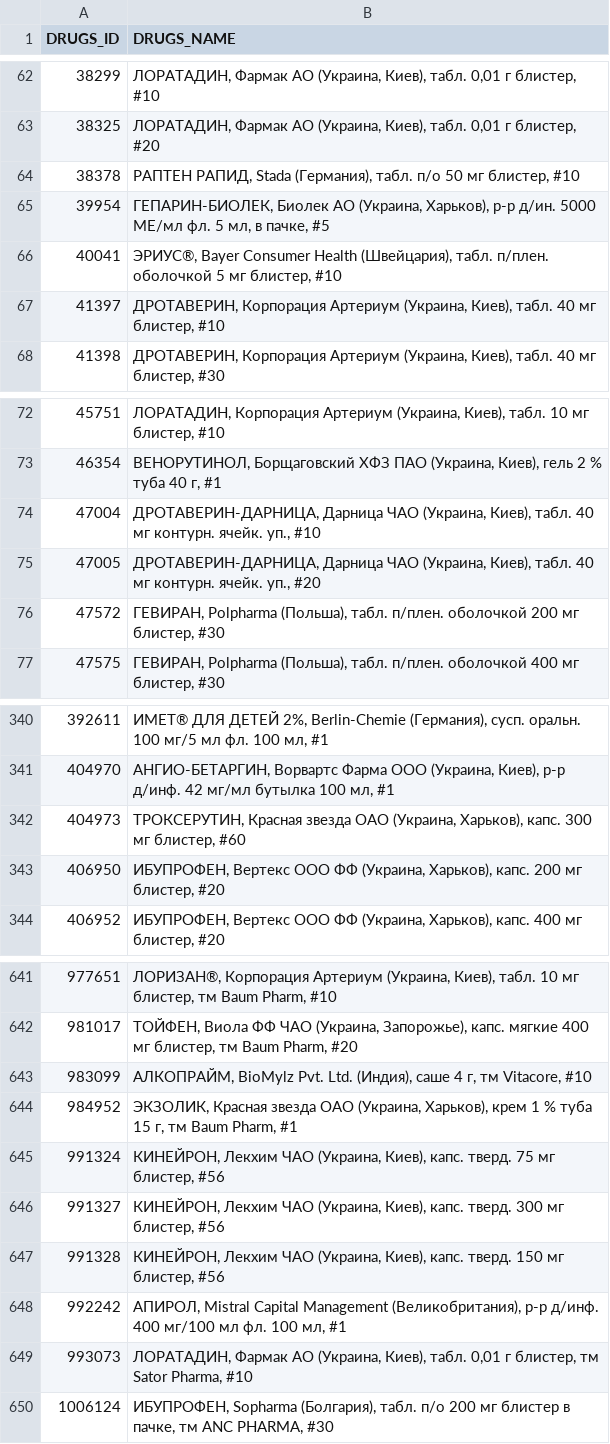
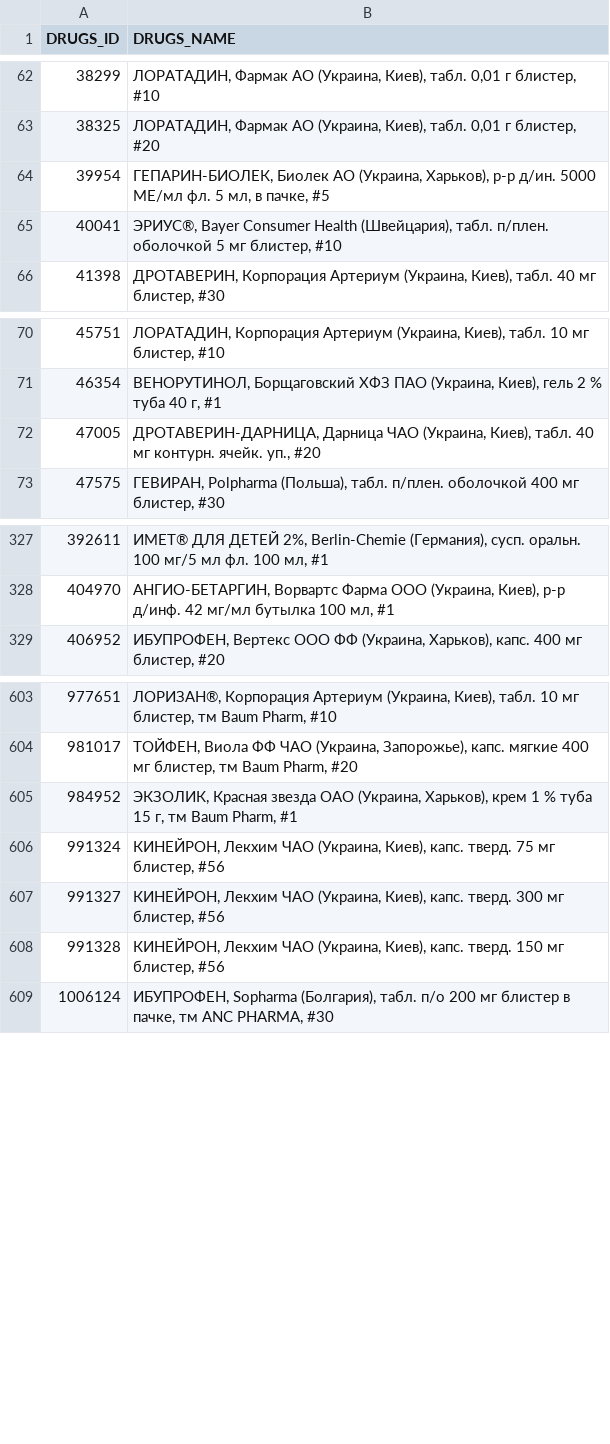
Before and after one commit to radyslav-datascience/cross_pharm_market_analysis, a CSV file: data/processed_data/00_preproc_results/drugs_list.csv, drawn as a sheet; only a part is shown, gaps mark what is left out; the diff covers the shown part only.

```diff
--- a/data/processed_data/00_preproc_results/drugs_list.csv
+++ b/data/processed_data/00_preproc_results/drugs_list.csv
@@ -63,6 +63,4 @@ DRUGS_ID,DRUGS_NAME
 38325,"ЛОРАТАДИН, Фармак АО (Украина, Киев), табл. 0,01 г блистер, #20"
-38378,"РАПТЕН РАПИД, Stada  (Германия), табл. п/о 50 мг блистер, #10"
 39954,"ГЕПАРИН-БИОЛЕК, Биолек АО (Украина, Харьков), р-р д/ин. 5000 МЕ/мл фл. 5 мл, в пачке, #5"
 40041,"ЭРИУС®, Bayer Consumer Health  (Швейцария), табл. п/плен. оболочкой 5 мг блистер, #10"
-41397,"ДРОТАВЕРИН, Корпорация Артериум  (Украина, Киев), табл. 40 мг блистер, #10"
 41398,"ДРОТАВЕРИН, Корпорация Артериум  (Украина, Киев), табл. 40 мг блистер, #30"
@@ -73,5 +71,3 @@ DRUGS_ID,DRUGS_NAME
 46354,"ВЕНОРУТИНОЛ, Борщаговский ХФЗ ПАО (Украина, Киев), гель 2 % туба 40 г, #1"
-47004,"ДРОТАВЕРИН-ДАРНИЦА, Дарница ЧАО (Украина, Киев), табл. 40 мг контурн. ячейк. уп., #10"
 47005,"ДРОТАВЕРИН-ДАРНИЦА, Дарница ЧАО (Украина, Киев), табл. 40 мг контурн. ячейк. уп., #20"
-47572,"ГЕВИРАН, Polpharma (Польша), табл. п/плен. оболочкой 200 мг блистер, #30"
 47575,"ГЕВИРАН, Polpharma (Польша), табл. п/плен. оболочкой 400 мг блистер, #30"
@@ -341,4 +328,2 @@ DRUGS_ID,DRUGS_NAME
 404970,"АНГИО-БЕТАРГИН, Ворвартс Фарма ООО (Украина, Киев), р-р д/инф. 42 мг/мл бутылка 100 мл, #1"
-404973,"ТРОКСЕРУТИН, Красная звезда ОАО (Украина, Харьков), капс. 300 мг блистер, #60"
-406950,"ИБУПРОФЕН, Вертекс ООО ФФ (Украина, Харьков), капс. 200 мг блистер, #20"
 406952,"ИБУПРОФЕН, Вертекс ООО ФФ (Украина, Харьков), капс. 400 мг блистер, #20"
@@ -642,3 +604,2 @@ DRUGS_ID,DRUGS_NAME
 981017,"ТОЙФЕН, Виола ФФ ЧАО (Украина, Запорожье), капс. мягкие 400 мг блистер, тм Baum Pharm, #20"
-983099,"АЛКОПРАЙМ, BioMylz Pvt. Ltd.  (Индия), саше 4 г, тм Vitacore, #10"
 984952,"ЭКЗОЛИК, Красная звезда ОАО (Украина, Харьков), крем 1 % туба 15 г, тм Baum Pharm, #1"
@@ -647,4 +608,2 @@ DRUGS_ID,DRUGS_NAME
 991328,"КИНЕЙРОН, Лекхим ЧАО (Украина, Киев), капс. тверд. 150 мг блистер, #56"
-992242,"АПИРОЛ, Mistral Capital Management  (Великобритания), р-р д/инф. 400 мг/100 мл фл. 100 мл, #1"
-993073,"ЛОРАТАДИН, Фармак АО (Украина, Киев), табл. 0,01 г блистер, тм Sator Pharma, #10"
 1006124,"ИБУПРОФЕН, Sopharma (Болгария), табл. п/о 200 мг блистер в пачке, тм ANC PHARMA, #30"
```
Also changed, not shown: 32 removed rows elsewhere in this file, data/processed_data/00_preproc_results/nfc1_list.csv, 19 other files.
